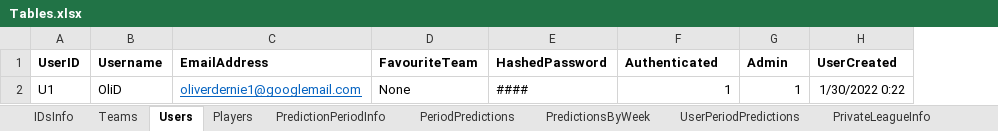
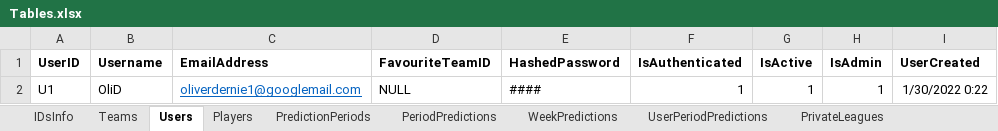
Before and after one commit to OD1995/TheQBCarousel, an Excel workbook: Other files/Tables.xlsx, sheet Users, drawn as a sheet; values as stored, in another font and other column widths than the file's, no borders; removed rows and columns are numbered as before the commit, all else as after; the diff names each change by its address in the sheet, - before the commit and + after, or states it on an @@ line.

Commit message:
Started adding all tables

```diff
--- a/Other files/Tables.xlsx (sheet Users)
+++ b/Other files/Tables.xlsx (sheet Users)
-sheet tab: PredictionPeriodInfo
+sheet tab: PredictionPeriods
-sheet tab: PredictionsByWeek
+sheet tab: WeekPredictions
-sheet tab: PrivateLeagueInfo
+sheet tab: PrivateLeagues
-column D (FavouriteTeam), row 2: None
+column D (FavouriteTeamID), row 2: NULL
+column H (IsAdmin), row 2: 1
-F1: Authenticated
+F1: IsAuthenticated
-G1: Admin
+G1: IsActive
```
Also changed, not shown: other sheet tabs, 11 other files.
